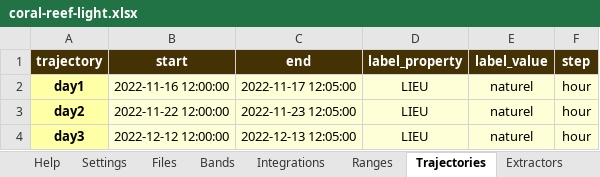
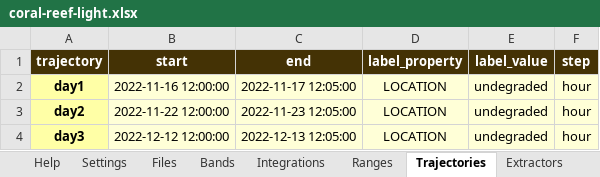
Before and after one commit to sound-scape-explorer/sound-scape-explorer, an Excel workbook: examples/campaigns/coral-reef-light/coral-reef-light.xlsx, sheet Trajectories, drawn as a sheet; values as stored, in another font and other column widths than the file's, no borders; the diff names each change by its address in the sheet, - before the commit and + after, or states it on an @@ line.

Commit message:
fix(Examples/CoralReefLight): Translate files labels to english

```diff
--- a/examples/campaigns/coral-reef-light/coral-reef-light.xlsx (sheet Trajectories)
+++ b/examples/campaigns/coral-reef-light/coral-reef-light.xlsx (sheet Trajectories)
-D2:D4 (label_property): LIEU
+D2:D4 (label_property): LOCATION
-E2:E4 (label_value): naturel
+E2:E4 (label_value): undegraded
```
Also changed, not shown: sheet Files.
